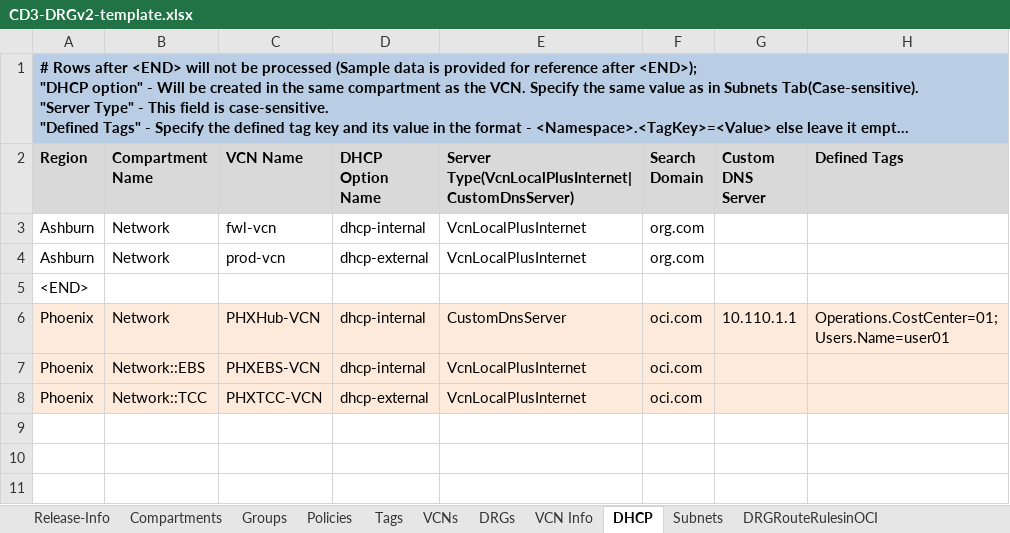
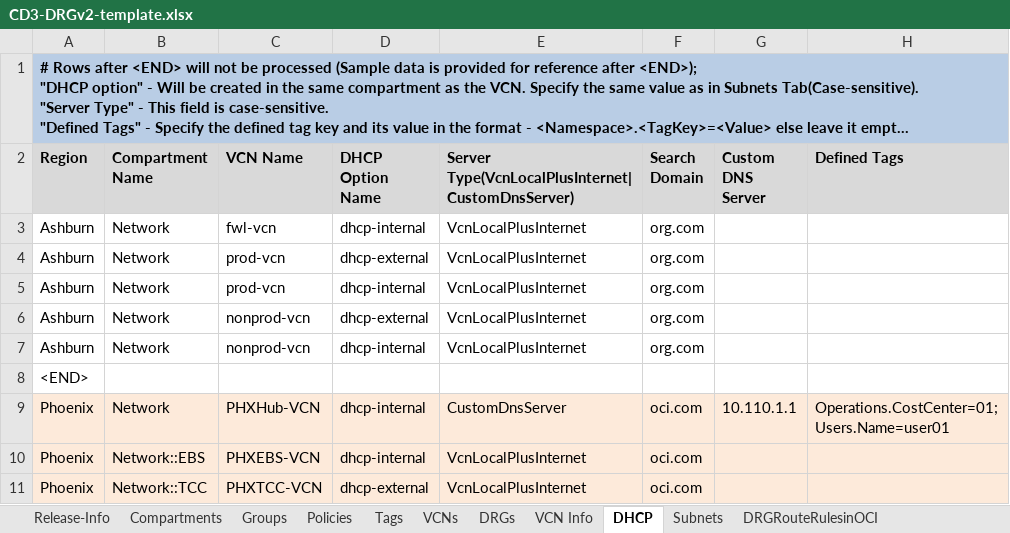
Before and after one commit to oracle-devrel/cd3-automation-toolkit, an Excel workbook: oci_tools/cd3_automation_toolkit/example/CD3-DRGv2-template.xlsx, sheet DHCP, drawn as a sheet; long unchanged cells end in …; values as stored, in another font and other column widths than the file's, no borders; the diff names each change by its address in the sheet, - before the commit and + after, or states it on an @@ line.

Commit message:
updated CD3 template

```diff
--- a/oci_tools/cd3_automation_toolkit/example/CD3-DRGv2-template.xlsx (sheet DHCP)
+++ b/oci_tools/cd3_automation_toolkit/example/CD3-DRGv2-template.xlsx (sheet DHCP)
+row 5: Ashburn | Network | prod-vcn | dhcp-internal | VcnLocalPlusInternet | org.com
+row 6: Ashburn | Network | nonprod-vcn | dhcp-external | VcnLocalPlusInternet | org.com
+row 7: Ashburn | Network | nonprod-vcn | dhcp-internal | VcnLocalPlusInternet | org.com
```
